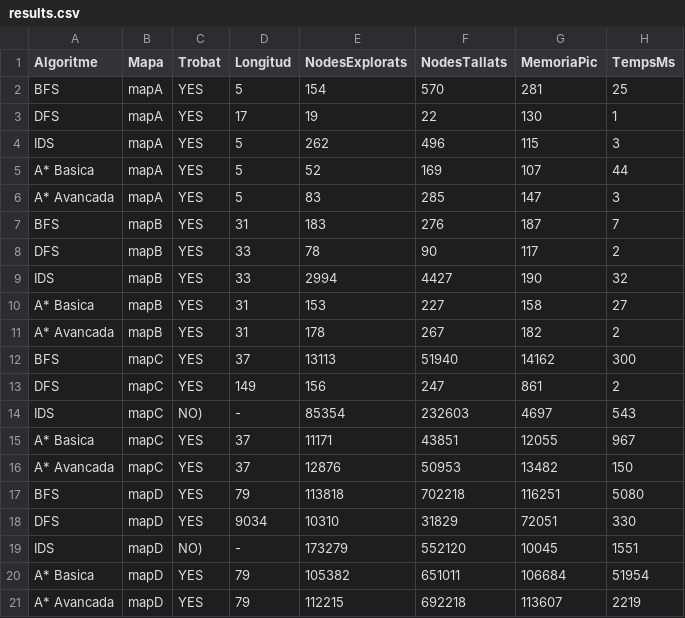
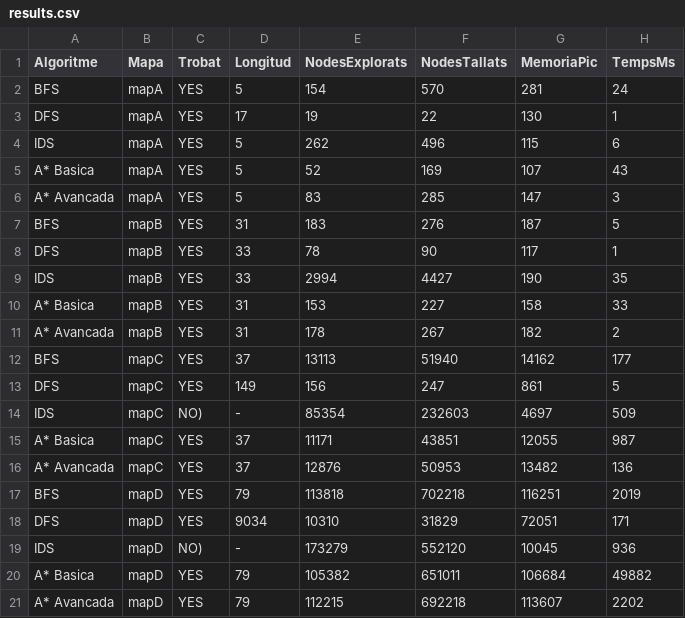
Before and after one commit to AlexArandaSalinas/PROP-ACT1, a CSV file: plantilla/results.csv, drawn as a sheet.

Commit message:
More changes in DFS updated using node

```diff
--- a/plantilla/results.csv
+++ b/plantilla/results.csv
@@ -1,21 +1,21 @@
 Algoritme,Mapa,Trobat,Longitud,NodesExplorats,NodesTallats,MemoriaPic,TempsMs
-BFS,mapA,YES,5,154,570,281,25
+BFS,mapA,YES,5,154,570,281,24
 DFS,mapA,YES,17,19,22,130,1
-IDS,mapA,YES,5,262,496,115,3
-A* Basica,mapA,YES,5,52,169,107,44
+IDS,mapA,YES,5,262,496,115,6
+A* Basica,mapA,YES,5,52,169,107,43
 A* Avancada,mapA,YES,5,83,285,147,3
-BFS,mapB,YES,31,183,276,187,7
-DFS,mapB,YES,33,78,90,117,2
-IDS,mapB,YES,33,2994,4427,190,32
-A* Basica,mapB,YES,31,153,227,158,27
+BFS,mapB,YES,31,183,276,187,5
+DFS,mapB,YES,33,78,90,117,1
+IDS,mapB,YES,33,2994,4427,190,35
+A* Basica,mapB,YES,31,153,227,158,33
 A* Avancada,mapB,YES,31,178,267,182,2
-BFS,mapC,YES,37,13113,51940,14162,300
-DFS,mapC,YES,149,156,247,861,2
-IDS,mapC,NO),-,85354,232603,4697,543
-A* Basica,mapC,YES,37,11171,43851,12055,967
-A* Avancada,mapC,YES,37,12876,50953,13482,150
-BFS,mapD,YES,79,113818,702218,116251,5080
-DFS,mapD,YES,9034,10310,31829,72051,330
-IDS,mapD,NO),-,173279,552120,10045,1551
-A* Basica,mapD,YES,79,105382,651011,106684,51954
-A* Avancada,mapD,YES,79,112215,692218,113607,2219
+BFS,mapC,YES,37,13113,51940,14162,177
+DFS,mapC,YES,149,156,247,861,5
+IDS,mapC,NO),-,85354,232603,4697,509
+A* Basica,mapC,YES,37,11171,43851,12055,987
+A* Avancada,mapC,YES,37,12876,50953,13482,136
+BFS,mapD,YES,79,113818,702218,116251,2019
+DFS,mapD,YES,9034,10310,31829,72051,171
+IDS,mapD,NO),-,173279,552120,10045,936
+A* Basica,mapD,YES,79,105382,651011,106684,49882
+A* Avancada,mapD,YES,79,112215,692218,113607,2202
```
Also changed, not shown: 4 other files.
